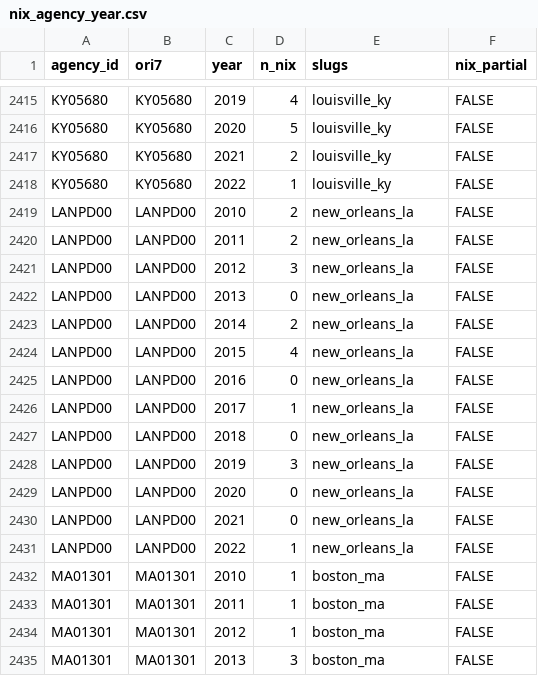
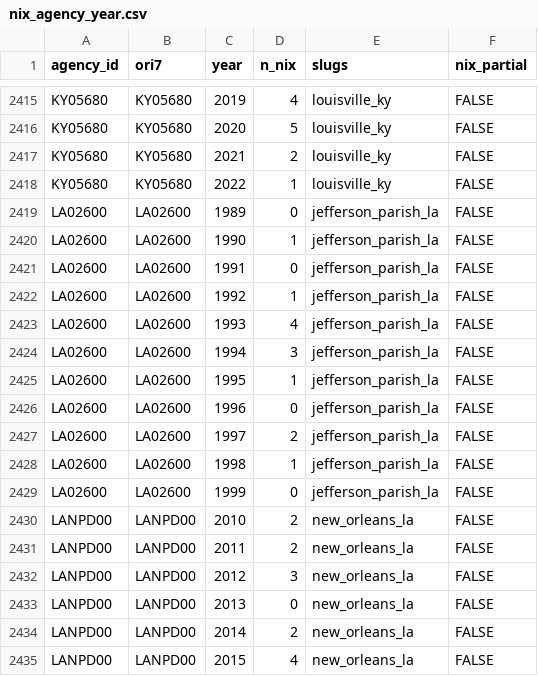
Before and after one commit to jnixy/agency-level-fatal-OIS, a CSV file: data/clean/nix_agency_year.csv, drawn as a sheet; only a part is shown, gaps mark what is left out; the shorter side is filled out with more unchanged rows.

```diff
--- a/data/clean/nix_agency_year.csv
+++ b/data/clean/nix_agency_year.csv
@@ -2418,2 +2418,13 @@ KY05680,KY05680,2021,2,louisville_ky,FALSE
 KY05680,KY05680,2022,1,louisville_ky,FALSE
+LA02600,LA02600,1989,0,jefferson_parish_la,FALSE
+LA02600,LA02600,1990,1,jefferson_parish_la,FALSE
+LA02600,LA02600,1991,0,jefferson_parish_la,FALSE
+LA02600,LA02600,1992,1,jefferson_parish_la,FALSE
+LA02600,LA02600,1993,4,jefferson_parish_la,FALSE
+LA02600,LA02600,1994,3,jefferson_parish_la,FALSE
+LA02600,LA02600,1995,1,jefferson_parish_la,FALSE
+LA02600,LA02600,1996,0,jefferson_parish_la,FALSE
+LA02600,LA02600,1997,2,jefferson_parish_la,FALSE
+LA02600,LA02600,1998,1,jefferson_parish_la,FALSE
+LA02600,LA02600,1999,0,jefferson_parish_la,FALSE
 LANPD00,LANPD00,2010,2,new_orleans_la,FALSE
```
Also changed, not shown: agency-level-fatal-ois.csv, data/agency_key.csv, 17 other files.
